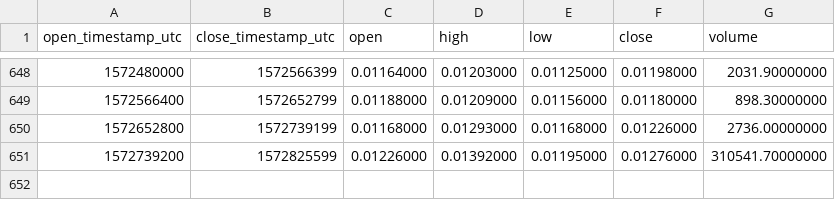
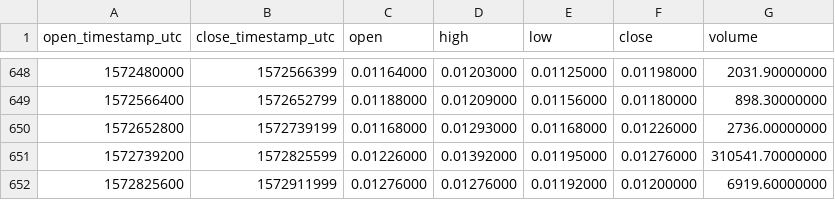
Before and after one commit to cryptobigbro/binance-PIVXBNB, a CSV file: binance-PIVXBNB-1d.csv, drawn as a sheet; only a part is shown, gaps mark what is left out; the diff names each change by its address in the sheet, - before the commit and + after, or states it on an @@ line.

Commit message:
Update OHLCV data.

```diff
--- a/binance-PIVXBNB-1d.csv
+++ b/binance-PIVXBNB-1d.csv
+row 652: 1572825600 | 1572911999 | 0.01276000 | 0.01276000 | 0.01192000 | 0.01200000 | 6919.60000000
```
Also changed, not shown: 1 other file.
